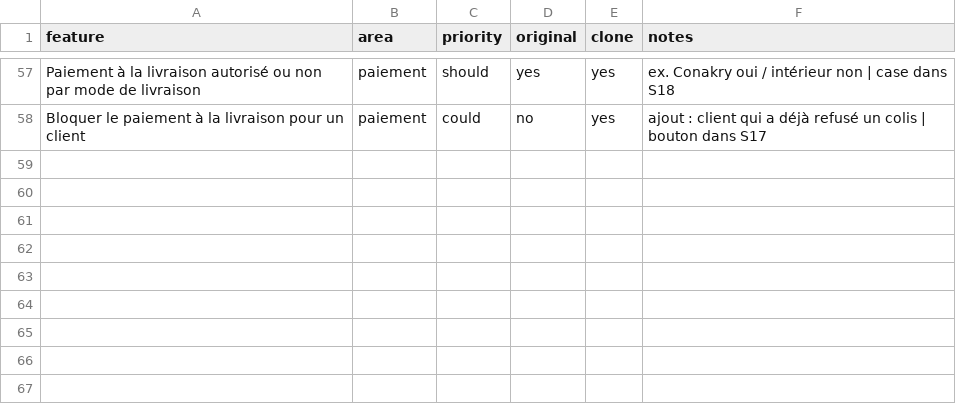
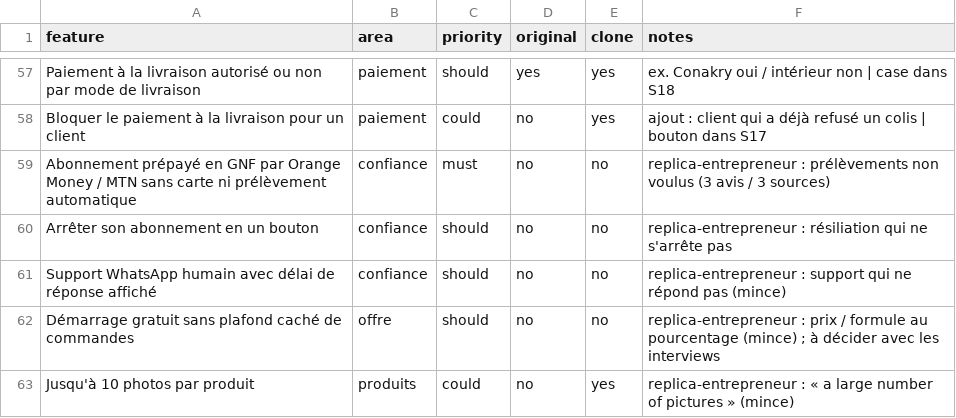
Before and after one commit to MohameBalde/Replica, a CSV file: replica/features.csv, drawn as a sheet; only a part is shown, gaps mark what is left out; the diff names each change by its address in the sheet, - before the commit and + after, or states it on an @@ line.

```diff
--- a/replica/features.csv
+++ b/replica/features.csv
+row 59: Abonnement prépayé en GNF par Orange Money / MTN sans carte ni prélèvement automatique | confiance | must | no | no | replica-entrepreneur : prélèvements non voulus (3 avis / 3 sources)
+row 60: Arrêter son abonnement en un bouton | confiance | should | no | no | replica-entrepreneur : résiliation qui ne s'arrête pas
+row 61: Support WhatsApp humain avec délai de réponse affiché | confiance | should | no | no | replica-entrepreneur : support qui ne répond pas (mince)
+row 62: Démarrage gratuit sans plafond caché de commandes | offre | should | no | no | replica-entrepreneur : prix / formule au pourcentage (mince) ; à décider avec les interviews
+row 63: Jusqu'à 10 photos par produit | produits | could | no | yes | replica-entrepreneur : « a large number of pictures » (mince)
```
Also changed, not shown: 6 other files.
